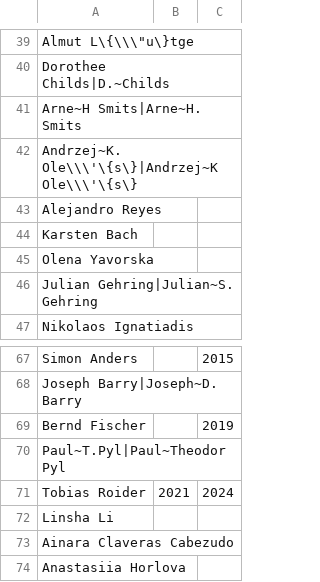
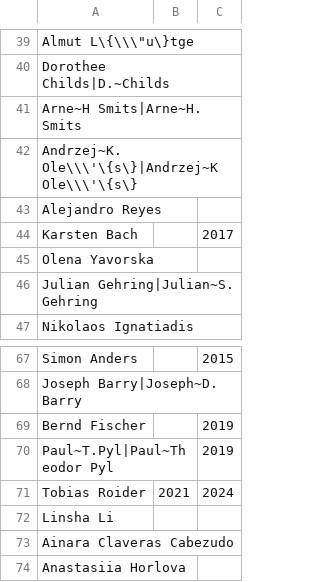
Before and after one commit to Huber-group-EMBL/Huber-group-EMBL.github.io, a CSV file: group_members.csv, drawn as a sheet; only a part is shown, gaps mark what is left out.

Commit message:
added end date to Karsten Bach

```diff
--- a/group_members.csv
+++ b/group_members.csv
@@ -43,3 +43,3 @@ Andrzej~K. Ole\\\'\{s\}|Andrzej~K Ole\\\'\{s\},,
 Alejandro Reyes,,
-Karsten Bach,,
+Karsten Bach,,2017
 Olena Yavorska,,
@@ -69,3 +69,3 @@ Joseph Barry|Joseph~D. Barry,,
 Bernd Fischer,,2019
-Paul~T.Pyl|Paul~Theodor Pyl,,
+Paul~T.Pyl|Paul~Theodor Pyl,,2019
 Tobias Roider,2021,2024
```
